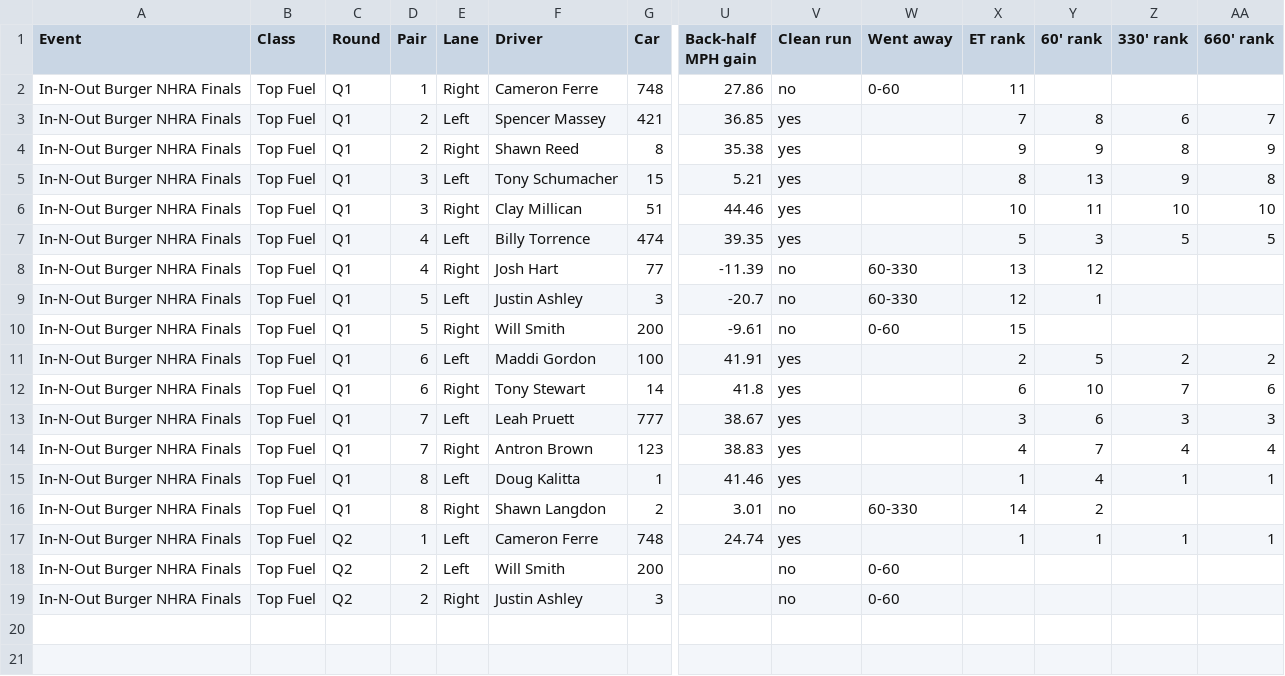
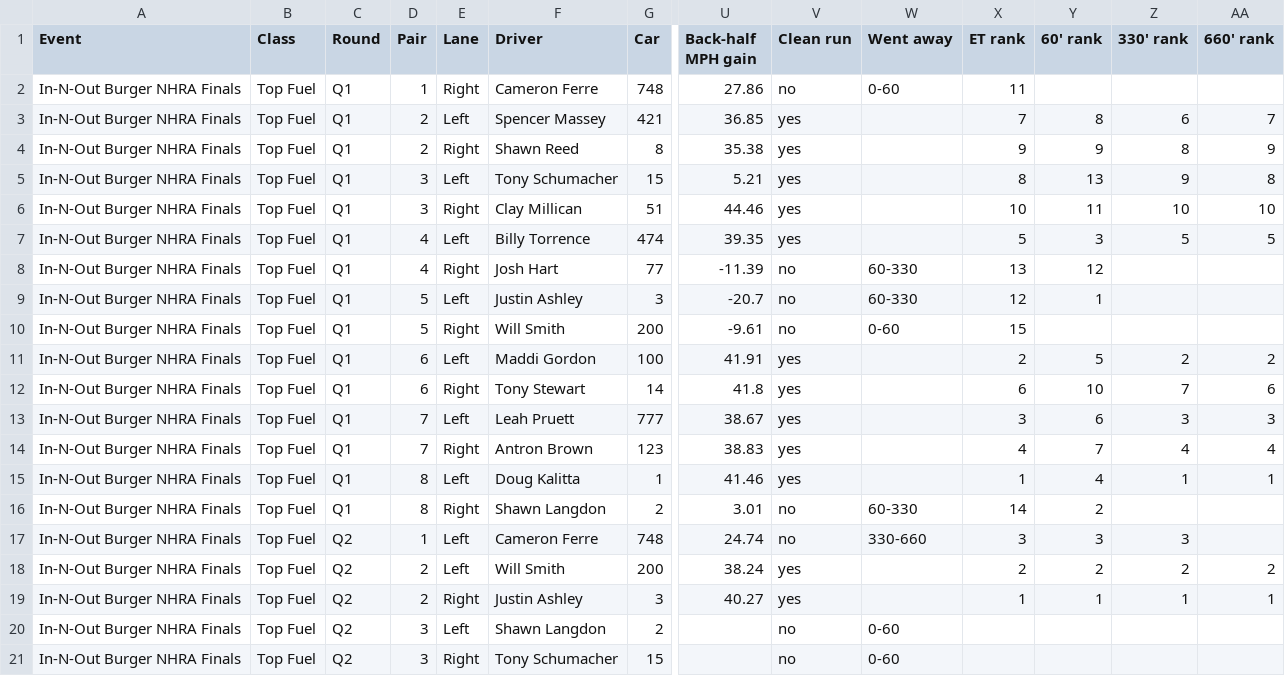
Before and after one commit to wes-buck/di-incrementals, a CSV file: events/2026-nhra-finals/top-fuel/DI-Incrementals-2026-nhra-finals-top-fuel.csv, drawn as a sheet; only a part is shown, gaps mark what is left out; addresses are those after the commit; rows hold the shown columns only; the diff names each change by its address in the sheet, - before the commit and + after, or states it on an @@ line.

Commit message:
Update: In-N-Out Burger NHRA Finals | Top Fuel Q1,Q2; Funny Car Q1; Pro Stock Q1,Q2; Pro Stock Motorcycle Q1,Q2

```diff
--- a/events/2026-nhra-finals/top-fuel/DI-Incrementals-2026-nhra-finals-top-fuel.csv
+++ b/events/2026-nhra-finals/top-fuel/DI-Incrementals-2026-nhra-finals-top-fuel.csv
-V17 (Clean run): yes
+V17 (Clean run): no
-W17 (Went away): (empty)
+W17 (Went away): 330-660
-X17 (ET rank): 1
+X17 (ET rank): 3
-Y17 (60' rank): 1
+Y17 (60' rank): 3
-Z17 (330' rank): 1
+Z17 (330' rank): 3
-AA17 (660' rank): 1
+AA17 (660' rank): (empty)
+row 18: In-N-Out Burger NHRA Finals | Top Fuel | Q2 | 2 | Left | Will Smith | 200 | 38.24 | yes |  | 2 | 2 | 2 | 2
+row 19: In-N-Out Burger NHRA Finals | Top Fuel | Q2 | 2 | Right | Justin Ashley | 3 | 40.27 | yes |  | 1 | 1 | 1 | 1
-D20:D21 (Pair): 2
+D20:D21 (Pair): 3
-F20 (Driver): Will Smith
+F20 (Driver): Shawn Langdon
-G20 (Car): 200
+G20 (Car): 2
-F21 (Driver): Justin Ashley
+F21 (Driver): Tony Schumacher
-G21 (Car): 3
+G21 (Car): 15
```
Also changed, not shown: top-fuel/DI-Incrementals-2026-nhra-finals-top-fuel.csv, 13 other files.
